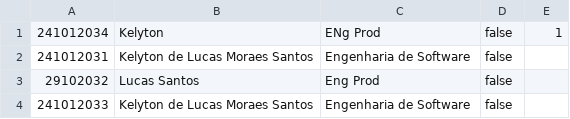
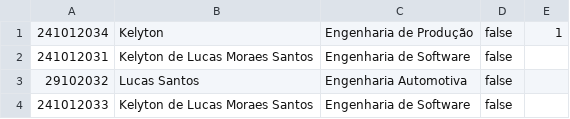
Before and after one commit to KelytonSantos/ep1-OO-2025_1, a CSV file: csv_files/Aluno.csv, drawn as a sheet.

```diff
--- a/csv_files/Aluno.csv
+++ b/csv_files/Aluno.csv
@@ -1,4 +1,4 @@
-241012034,Kelyton,ENg Prod,false,1,
+241012034,Kelyton,Engenharia de Produção,false,1,
 241012031,Kelyton de Lucas Moraes Santos,Engenharia de Software,false,
-29102032,Lucas Santos,Eng Prod,false,
+29102032,Lucas Santos,Engenharia Automotiva,false,
 241012033,Kelyton de Lucas Moraes Santos,Engenharia de Software,false,
```
Also changed, not shown: 2 other files.
